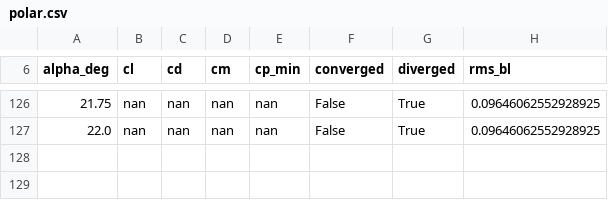
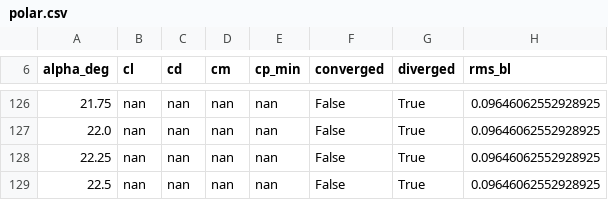
Before and after one commit to KRGulaj/aircraft_tutorial, a CSV file: results/section/naca66-410/polar.csv, drawn as a sheet; only a part is shown, gaps mark what is left out.

```diff
--- a/results/section/naca66-410/polar.csv
+++ b/results/section/naca66-410/polar.csv
@@ -127 +127,3 @@ alpha_deg,cl,cd,cm,cp_min,converged,diverged,rms_bl
 22.0,nan,nan,nan,nan,False,True,0.09646062552928925
+22.25,nan,nan,nan,nan,False,True,0.09646062552928925
+22.5,nan,nan,nan,nan,False,True,0.09646062552928925
```
Also changed, not shown: results/3d_input/naca2412_polar.csv, results/3d_input/naca66-410_polar.csv, 4 other files.
